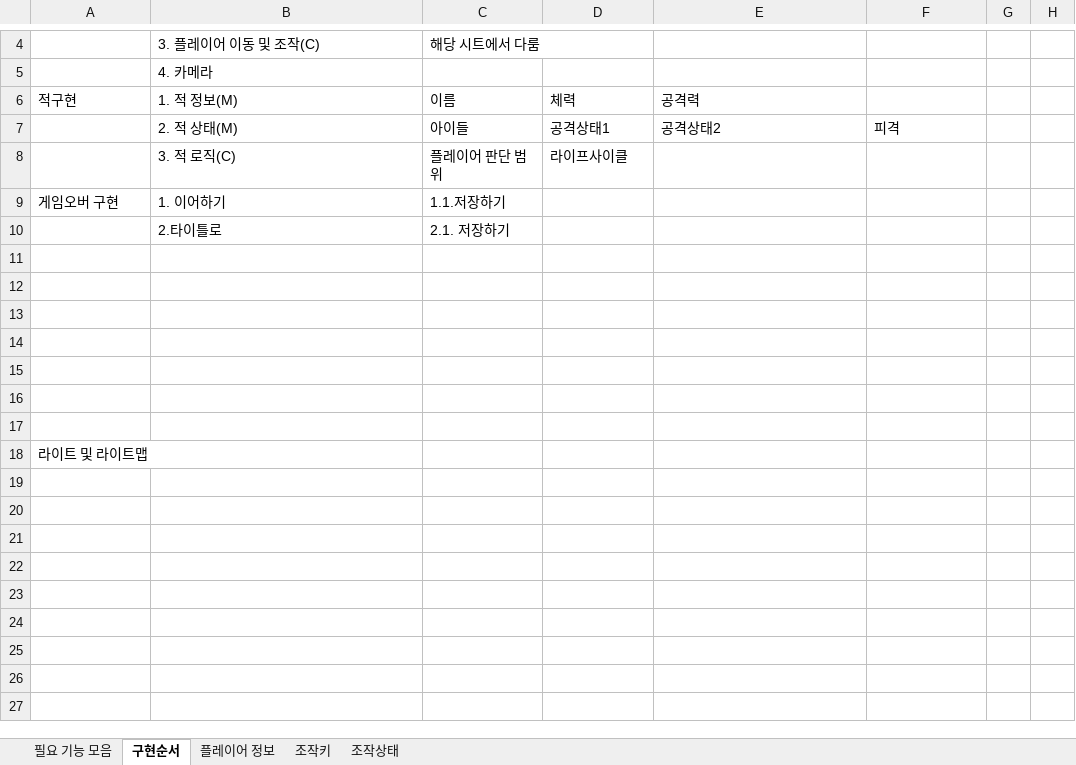
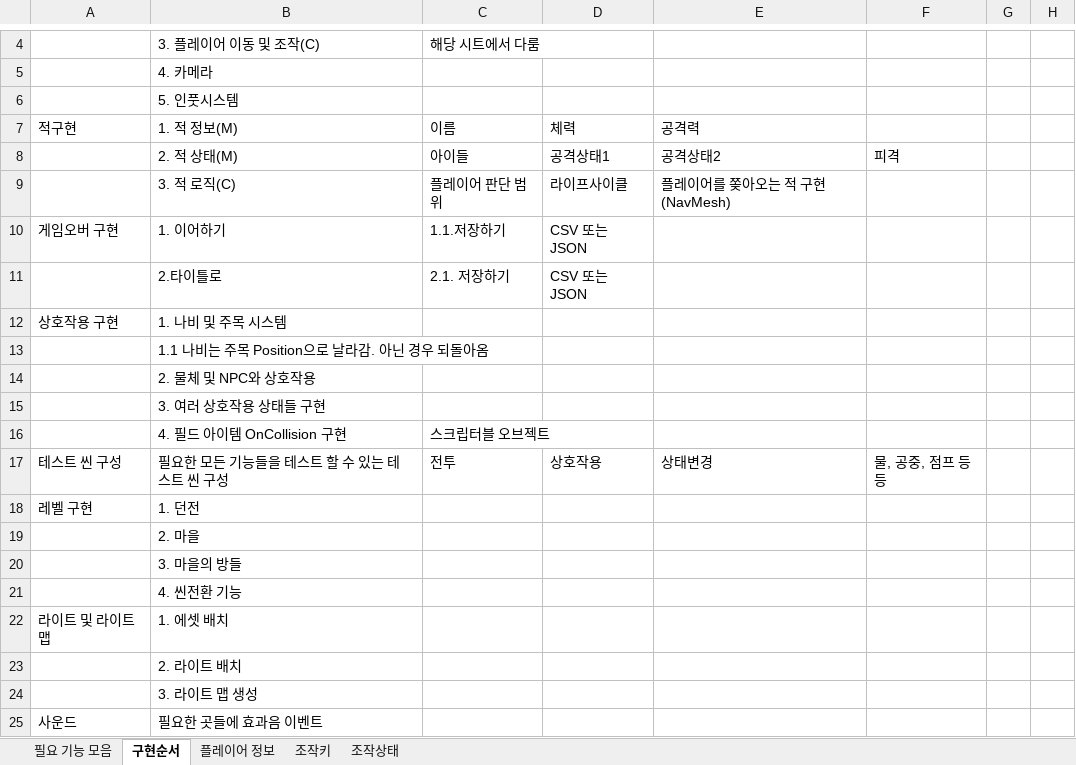
Before and after one commit to ttangu5510/ProjectZ, an Excel workbook: Project_Design/Features.xlsx, sheet 구현순서, drawn as a sheet; only a part is shown, gaps mark what is left out; values as stored, in another font and other column widths than the file's, no borders; addresses are those after the commit; the diff names each change by its address in the sheet, - before the commit and + after, or states it on an @@ line.

```diff
--- a/Project_Design/Features.xlsx (sheet 구현순서)
+++ b/Project_Design/Features.xlsx (sheet 구현순서)
+row 6:  | 5. 인풋시스템
-E9: (empty)
+E9: 플레이어를 쫒아오는 적 구현(NavMesh)
-D10:D11: (empty)
+D10:D11: CSV 또는 JSON
-row 12: (empty)
+row 12: 상호작용 구현 | 1. 나비 및 주목 시스템
-B13: (empty)
+B13: 1.1 나비는 주목 Position으로 날라감. 아닌 경우 되돌아옴
-B14: (empty)
+B14: 2. 물체 및 NPC와 상호작용
-B15: (empty)
+B15: 3. 여러 상호작용 상태들 구현
-row 16: (empty)
+row 16:  | 4. 필드 아이템 OnCollision 구현 | 스크립터블 오브젝트
-row 17: (empty)
+row 17: 테스트 씬 구성 | 필요한 모든 기능들을 테스트 할 수 있는 테스트 씬 구성 | 전투 | 상호작용 | 상태변경 | 물, 공중, 점프 등등
-row 18: (empty)
+row 18: 레벨 구현 | 1. 던전
+row 19:  | 2. 마을
+row 20:  | 3. 마을의 방들
+row 21:  | 4. 씬전환 기능
-B22: (empty)
+B22: 1. 에셋 배치
+row 23:  | 2. 라이트 배치
+row 24:  | 3. 라이트 맵 생성
+row 25: 사운드 | 필요한 곳들에 효과음 이벤트
```
Also changed, not shown: sheet 조작상태, 25 other files.
